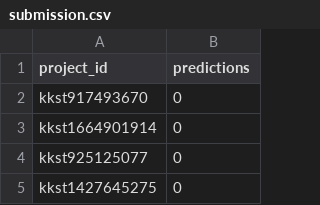
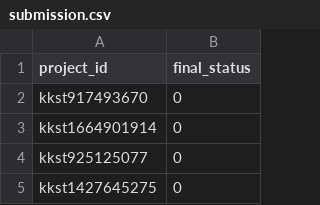
Before and after one commit to kartikwar/HackerEarthTest, a CSV file: submission.csv, drawn as a sheet; only a part is shown.

Commit message:
submission bugs resolved

```diff
--- a/submission.csv
+++ b/submission.csv
@@ -1,2 +1,2 @@
-project_id,predictions
+project_id,final_status
 kkst917493670,0
```
Also changed, not shown: 2 other files.
